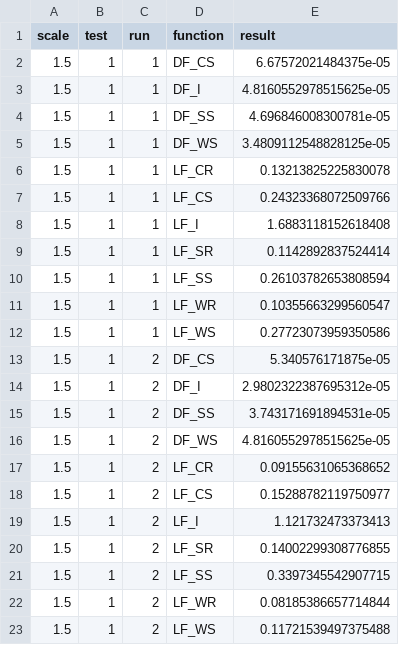
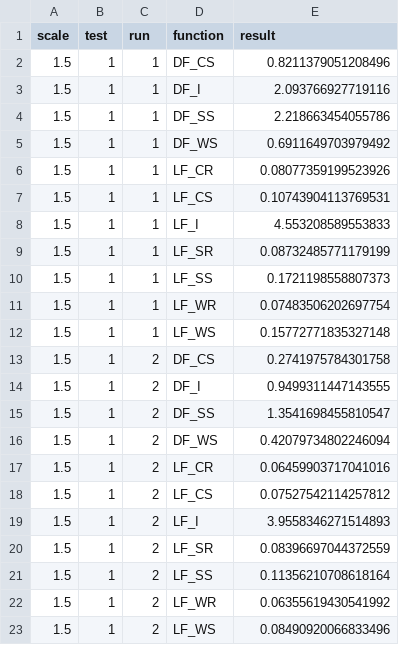
Before and after one commit to Phuonghoang0268/TPC_DS_DUCKDB, a CSV file: results/maintenance_s1.5_t1.csv, drawn as a sheet.

```diff
--- a/results/maintenance_s1.5_t1.csv
+++ b/results/maintenance_s1.5_t1.csv
@@ -1,23 +1,23 @@
 scale,test,run,function,result
-1.5,1,1,DF_CS,6.67572021484375e-05
-1.5,1,1,DF_I,4.8160552978515625e-05
-1.5,1,1,DF_SS,4.696846008300781e-05
-1.5,1,1,DF_WS,3.4809112548828125e-05
-1.5,1,1,LF_CR,0.13213825225830078
-1.5,1,1,LF_CS,0.24323368072509766
-1.5,1,1,LF_I,1.6883118152618408
-1.5,1,1,LF_SR,0.1142892837524414
-1.5,1,1,LF_SS,0.26103782653808594
-1.5,1,1,LF_WR,0.10355663299560547
-1.5,1,1,LF_WS,0.27723073959350586
-1.5,1,2,DF_CS,5.340576171875e-05
-1.5,1,2,DF_I,2.9802322387695312e-05
-1.5,1,2,DF_SS,3.743171691894531e-05
-1.5,1,2,DF_WS,4.8160552978515625e-05
-1.5,1,2,LF_CR,0.09155631065368652
-1.5,1,2,LF_CS,0.15288782119750977
-1.5,1,2,LF_I,1.121732473373413
-1.5,1,2,LF_SR,0.14002299308776855
-1.5,1,2,LF_SS,0.3397345542907715
-1.5,1,2,LF_WR,0.08185386657714844
-1.5,1,2,LF_WS,0.11721539497375488
+1.5,1,1,DF_CS,0.8211379051208496
+1.5,1,1,DF_I,2.093766927719116
+1.5,1,1,DF_SS,2.218663454055786
+1.5,1,1,DF_WS,0.6911649703979492
+1.5,1,1,LF_CR,0.08077359199523926
+1.5,1,1,LF_CS,0.10743904113769531
+1.5,1,1,LF_I,4.553208589553833
+1.5,1,1,LF_SR,0.08732485771179199
+1.5,1,1,LF_SS,0.1721198558807373
+1.5,1,1,LF_WR,0.07483506202697754
+1.5,1,1,LF_WS,0.15772771835327148
+1.5,1,2,DF_CS,0.2741975784301758
+1.5,1,2,DF_I,0.9499311447143555
+1.5,1,2,DF_SS,1.3541698455810547
+1.5,1,2,DF_WS,0.42079734802246094
+1.5,1,2,LF_CR,0.06459903717041016
+1.5,1,2,LF_CS,0.07527542114257812
+1.5,1,2,LF_I,3.9558346271514893
+1.5,1,2,LF_SR,0.08396697044372559
+1.5,1,2,LF_SS,0.11356210708618164
+1.5,1,2,LF_WR,0.06355619430541992
+1.5,1,2,LF_WS,0.08490920066833496
```
Also changed, not shown: results/maintenance_s1_t2.csv, results/maintenance_s2_t1.csv, 42 other files.
